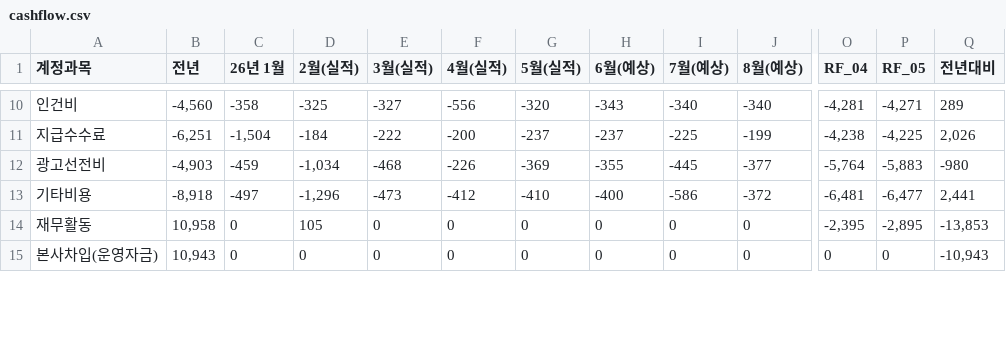
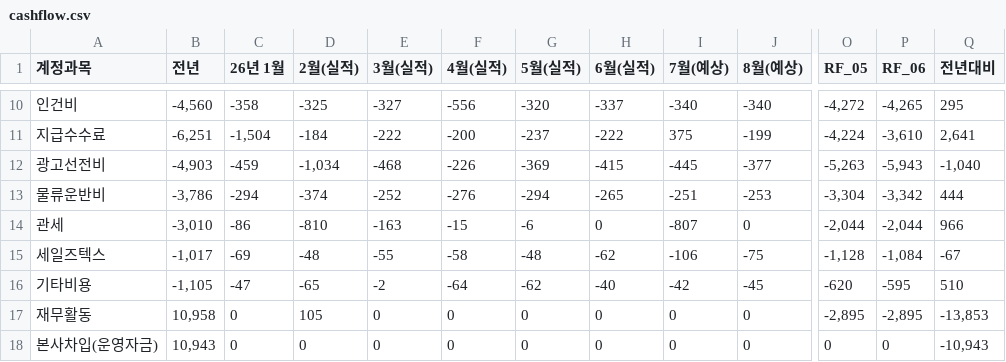
Before and after one commit to kyeongsoo88/stocashnew, a CSV file: public/data/cashflow.csv, drawn as a sheet; only a part is shown, gaps mark what is left out; removed rows and columns are numbered as before the commit, all else as after; rows hold the shown columns only; the diff covers the shown part only; the diff names each change by its address in the sheet, - before the commit and + after, or states it on an @@ line.

```diff
--- a/public/data/cashflow.csv
+++ b/public/data/cashflow.csv
-column O (RF_04), rows 10-15: -4,281 | -4,238 | -5,764 | -6,481 | -2,395 | 0
+column P (RF_06), rows 10-12: -4,265 | -3,610 | -5,943; rows 16-18: -595 | -2,895 | 0
-H1: 6월(예상)
+H1: 6월(실적)
-H10 (6월(실적)): -343
+H10 (6월(실적)): -337
-O10 (RF_05): -4,271
+O10 (RF_05): -4,272
-Q10 (전년대비): 289
+Q10 (전년대비): 295
-H11 (6월(실적)): -237
+H11 (6월(실적)): -222
-I11 (7월(예상)): -225
+I11 (7월(예상)): 375
-O11 (RF_05): -4,225
+O11 (RF_05): -4,224
-Q11 (전년대비): 2,026
+Q11 (전년대비): 2,641
-H12 (6월(실적)): -355
+H12 (6월(실적)): -415
-O12 (RF_05): -5,883
+O12 (RF_05): -5,263
-Q12 (전년대비): -980
+Q12 (전년대비): -1,040
+row 13: 물류운반비 | -3,786 | -294 | -374 | -252 | -276 | -294 | -265 | -251 | -253 | -3,304 | -3,342 | 444
+row 14: 관세 | -3,010 | -86 | -810 | -163 | -15 | -6 | 0 | -807 | 0 | -2,044 | -2,044 | 966
+row 15: 세일즈텍스 | -1,017 | -69 | -48 | -55 | -58 | -48 | -62 | -106 | -75 | -1,128 | -1,084 | -67
-B16 (전년): -8,918
+B16 (전년): -1,105
-C16 (26년 1월): -497
+C16 (26년 1월): -47
-D16 (2월(실적)): -1,296
+D16 (2월(실적)): -65
-E16 (3월(실적)): -473
+E16 (3월(실적)): -2
-F16 (4월(실적)): -412
+F16 (4월(실적)): -64
-G16 (5월(실적)): -410
+G16 (5월(실적)): -62
-H16 (6월(실적)): -400
+H16 (6월(실적)): -40
-I16 (7월(예상)): -586
+I16 (7월(예상)): -42
-J16 (8월(예상)): -372
+J16 (8월(예상)): -45
-O16 (RF_05): -6,477
+O16 (RF_05): -620
-Q16 (전년대비): 2,441
+Q16 (전년대비): 510
```
Also changed, not shown: 46 edited cells elsewhere in this file, 1 other file.
